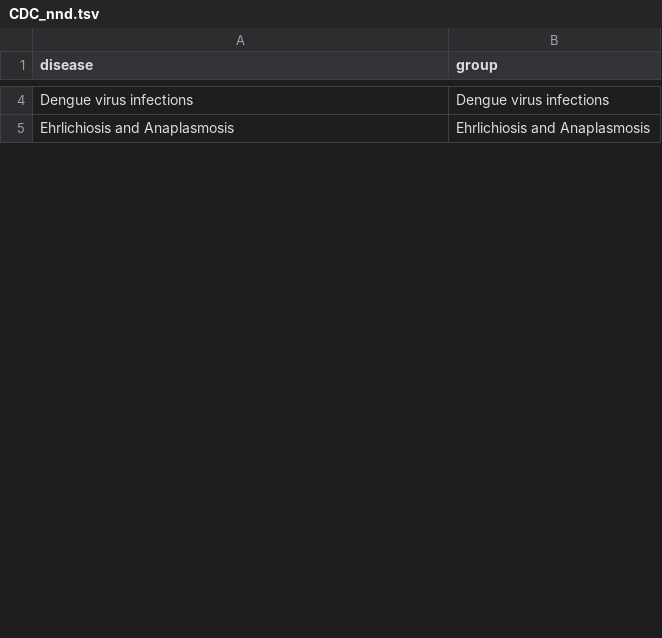
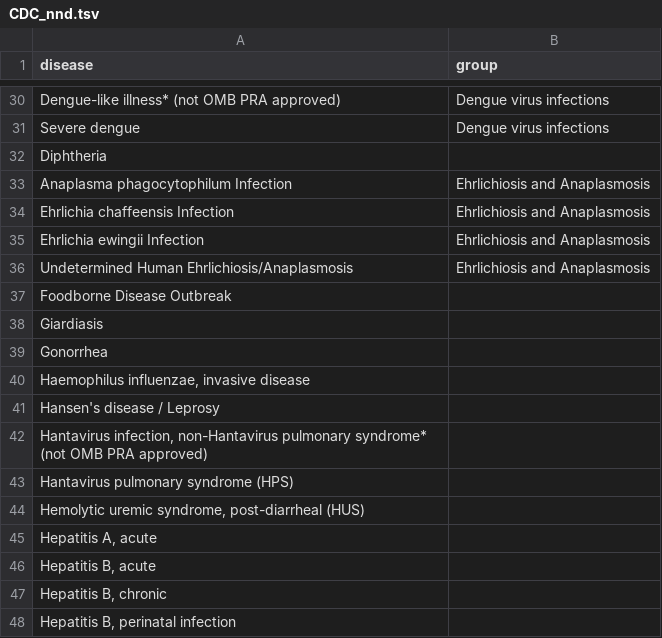
Before and after one commit to cstubben/pathogen-lists, a TSV file: CDC/CDC_nnd.tsv, drawn as a sheet; only a part is shown, gaps mark what is left out; addresses are those after the commit; the diff covers the shown part only; the diff names each change by its address in the sheet, - before the commit and + after, or states it on an @@ line.

```diff
--- a/CDC/CDC_nnd.tsv
+++ b/CDC/CDC_nnd.tsv
-A30 (disease): Dengue virus infections
+A30 (disease): Dengue-like illness* (not OMB PRA approved)
+row 31: Severe dengue | Dengue virus infections
+row 32: Diphtheria
+row 33: Anaplasma phagocytophilum Infection | Ehrlichiosis and Anaplasmosis
+row 34: Ehrlichia chaffeensis Infection | Ehrlichiosis and Anaplasmosis
+row 35: Ehrlichia ewingii Infection | Ehrlichiosis and Anaplasmosis
-A36 (disease): Ehrlichiosis and Anaplasmosis
+A36 (disease): Undetermined Human Ehrlichiosis/Anaplasmosis
+row 37: Foodborne Disease Outbreak
+row 38: Giardiasis
+row 39: Gonorrhea
+row 40: Haemophilus influenzae, invasive disease
+row 41: Hansen's disease / Leprosy
+row 42: Hantavirus infection, non-Hantavirus pulmonary syndrome* (not OMB PRA approved)
+row 43: Hantavirus pulmonary syndrome (HPS)
+row 44: Hemolytic uremic syndrome, post-diarrheal (HUS)
+row 45: Hepatitis A, acute
+row 46: Hepatitis B, acute
+row 47: Hepatitis B, chronic
+row 48: Hepatitis B, perinatal infection
```
Also changed, not shown: 85 added rows and 6 edited cells elsewhere in this file, 1 other file.
